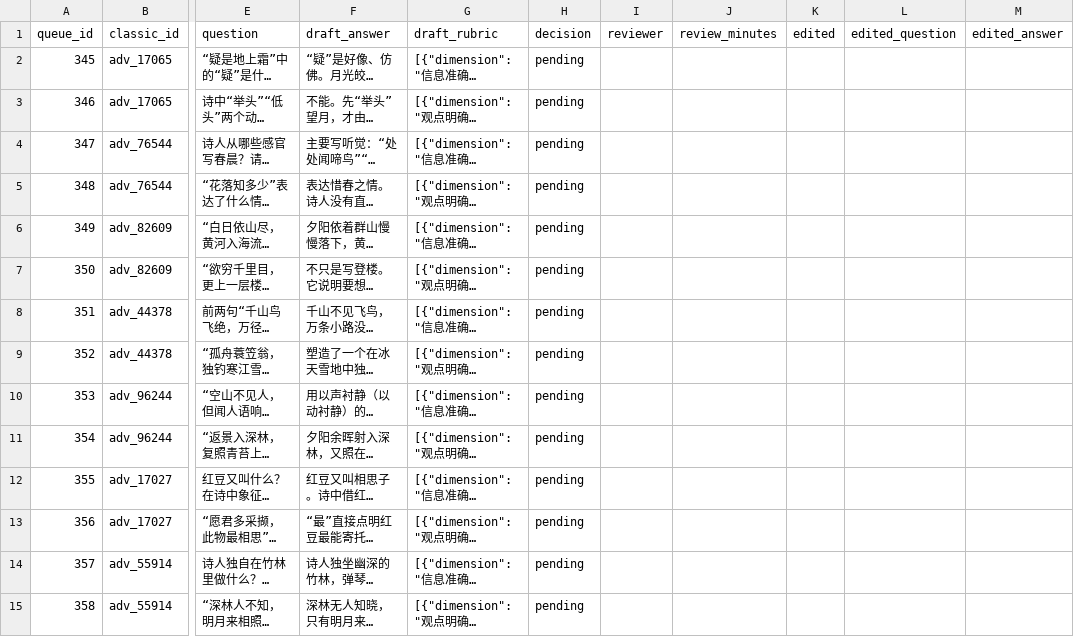
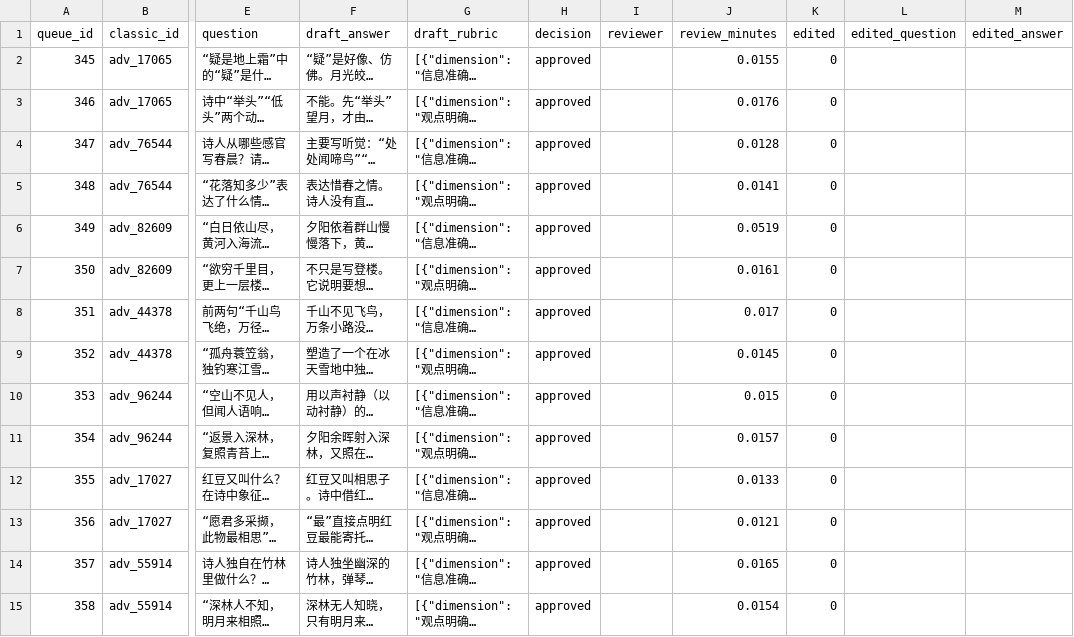
Before and after one commit to TomJerryGit/xinyu, a CSV file: docs/reviews/batch20_questions.csv, drawn as a sheet; only a part is shown, gaps mark what is left out; long unchanged cells end in …; the diff covers the shown part only; the diff names each change by its address in the sheet, - before the commit and + after, or states it on an @@ line.

```diff
--- a/docs/reviews/batch20_questions.csv
+++ b/docs/reviews/batch20_questions.csv
-H2:H15 (decision): pending
+H2:H15 (decision): approved
-J2 (review_minutes): (empty)
+J2 (review_minutes): 0.0155
-K2:K15 (edited): (empty)
+K2:K15 (edited): 0
-J3 (review_minutes): (empty)
+J3 (review_minutes): 0.0176
-J4 (review_minutes): (empty)
+J4 (review_minutes): 0.0128
-J5 (review_minutes): (empty)
+J5 (review_minutes): 0.0141
-J6 (review_minutes): (empty)
+J6 (review_minutes): 0.0519
-J7 (review_minutes): (empty)
+J7 (review_minutes): 0.0161
-J8 (review_minutes): (empty)
+J8 (review_minutes): 0.017
-J9 (review_minutes): (empty)
+J9 (review_minutes): 0.0145
-J10 (review_minutes): (empty)
+J10 (review_minutes): 0.015
-J11 (review_minutes): (empty)
+J11 (review_minutes): 0.0157
-J12 (review_minutes): (empty)
+J12 (review_minutes): 0.0133
-J13 (review_minutes): (empty)
+J13 (review_minutes): 0.0121
-J14 (review_minutes): (empty)
+J14 (review_minutes): 0.0165
-J15 (review_minutes): (empty)
+J15 (review_minutes): 0.0154
```
Also changed, not shown: 78 edited cells elsewhere in this file, 10 other files.
